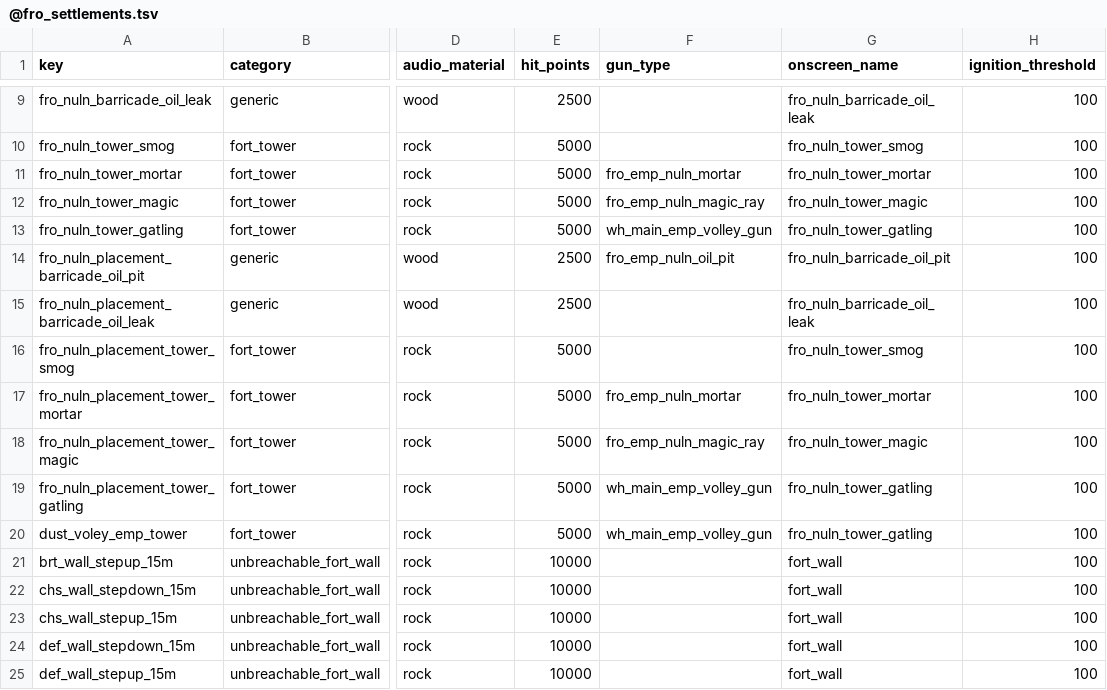
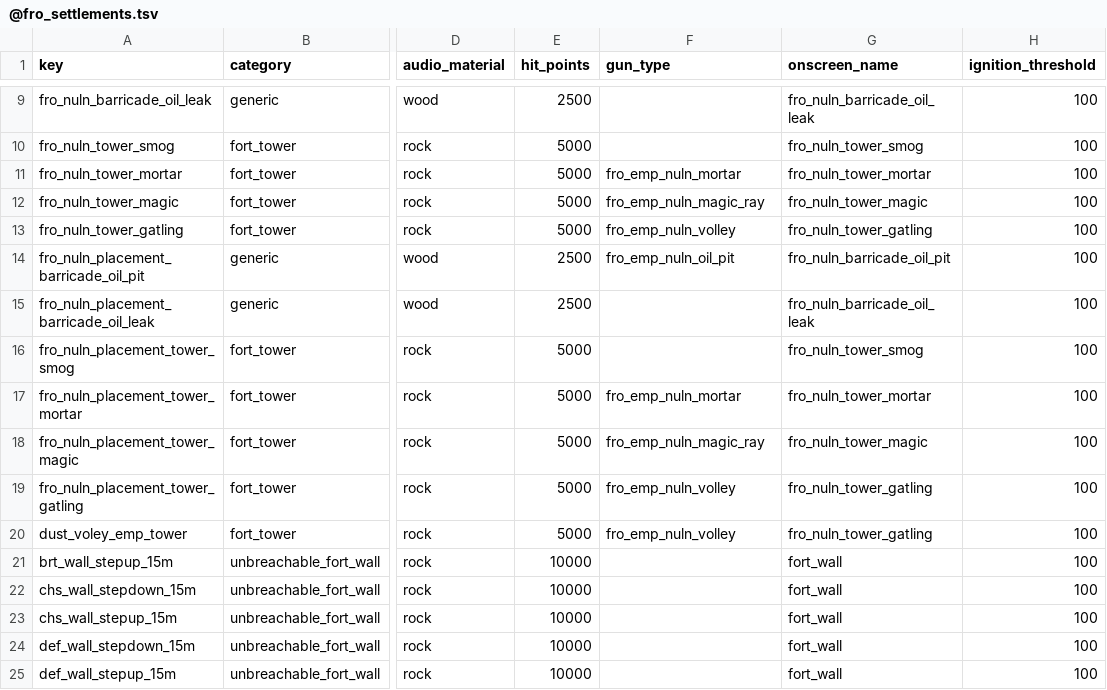
Before and after one commit to Frodo45127/tww3_map_replacer_framework, a TSV file: db/battlefield_buildings_tables/@fro_settlements.tsv, drawn as a sheet; only a part is shown, gaps mark what is left out; the diff names each change by its address in the sheet, - before the commit and + after, or states it on an @@ line.

```diff
--- a/db/battlefield_buildings_tables/@fro_settlements.tsv
+++ b/db/battlefield_buildings_tables/@fro_settlements.tsv
-F13 (gun_type): wh_main_emp_volley_gun
+F13 (gun_type): fro_emp_nuln_volley
-F19:F20 (gun_type): wh_main_emp_volley_gun
+F19:F20 (gun_type): fro_emp_nuln_volley
```
Also changed, not shown: db/projectiles_tables/fro_settlements.tsv, 1 other file.
